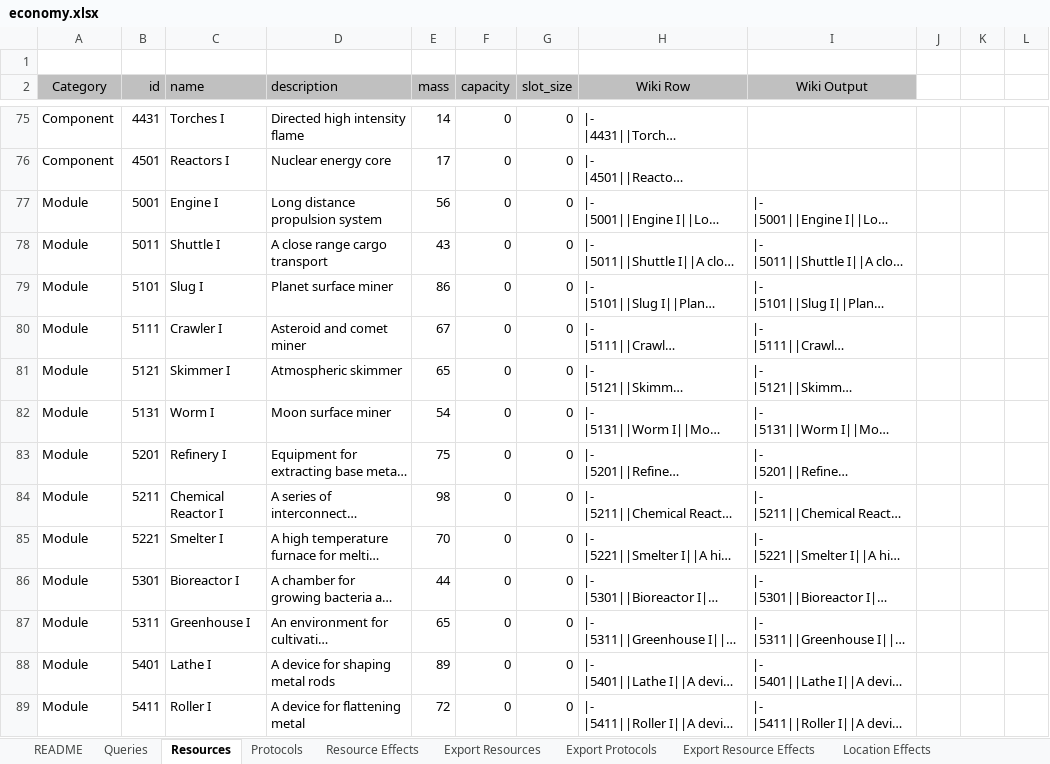
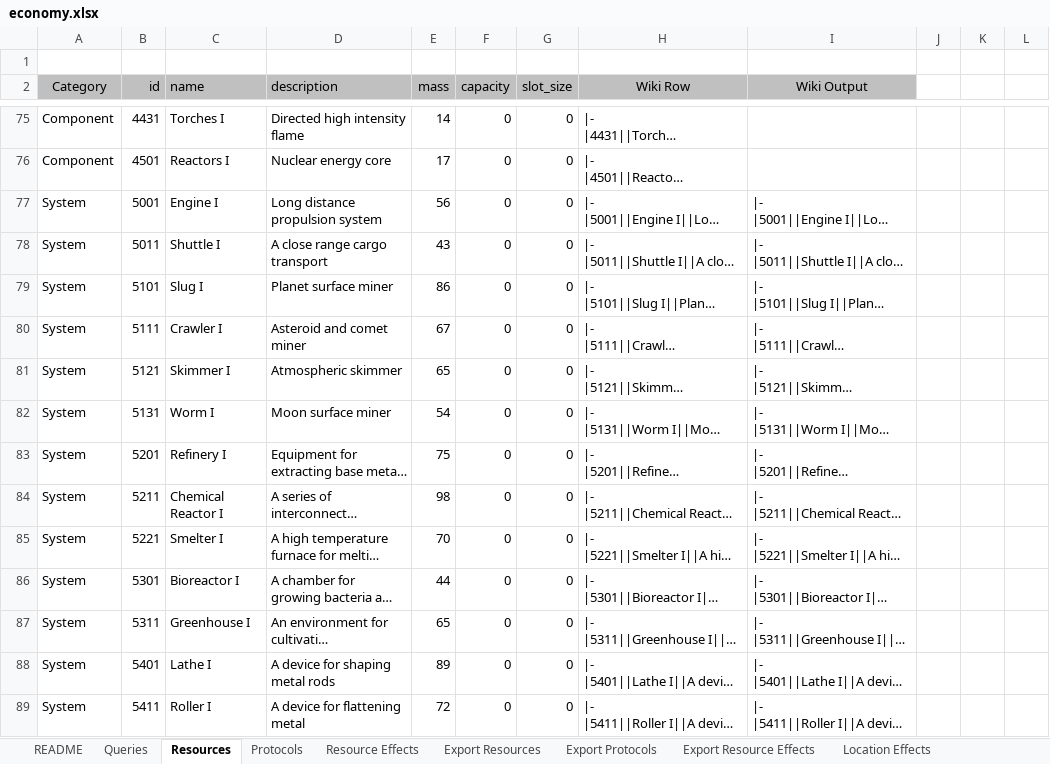
Before and after one commit to Darwin-River/Ex-Machinis, an Excel workbook: documents/economy.xlsx, sheet Resources, drawn as a sheet; only a part is shown, gaps mark what is left out; long unchanged cells end in …; values as stored, in another font and other column widths than the file's, no borders; charts and pictures and table styles not drawn; the diff covers the shown part only; the diff names each change by its address in the sheet, - before the commit and + after, or states it on an @@ line.

Commit message:
Reclassified systems as compnents and module as systems.

```diff
--- a/documents/economy.xlsx (sheet Resources)
+++ b/documents/economy.xlsx (sheet Resources)
-A77:A89 (Category): Module
+A77:A89 (Category): System
```
Also changed, not shown: 22 edited cells elsewhere in this sheet, sheet Export Resource Effects, sheet Resource Effects.
